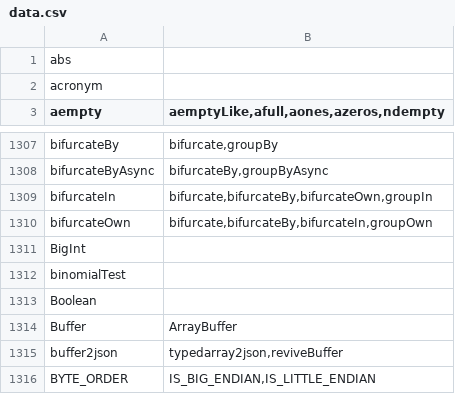
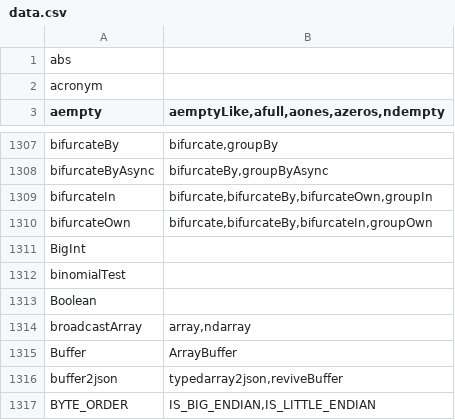
Before and after one commit to stdlib-js/namespace-alias2related, a CSV file: data/data.csv, drawn as a sheet; only a part is shown, gaps mark what is left out; the diff names each change by its address in the sheet, - before the commit and + after, or states it on an @@ line.

```diff
--- a/data/data.csv
+++ b/data/data.csv
+row 1314: broadcastArray | array,ndarray
```
Also changed, not shown: 3 other files.
